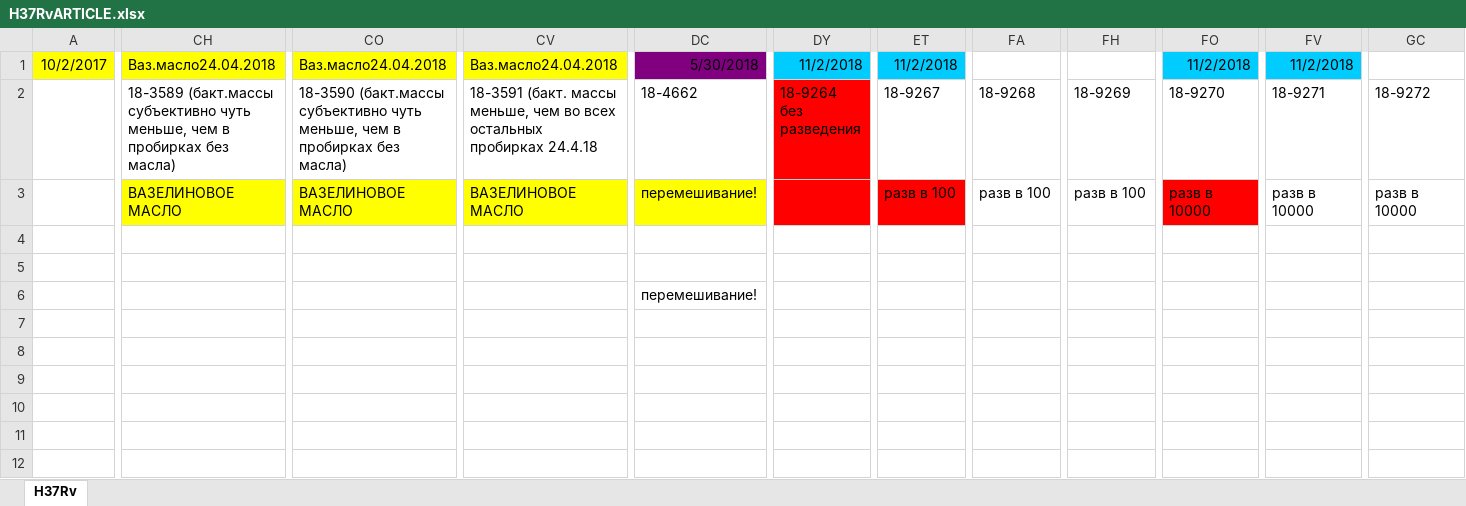
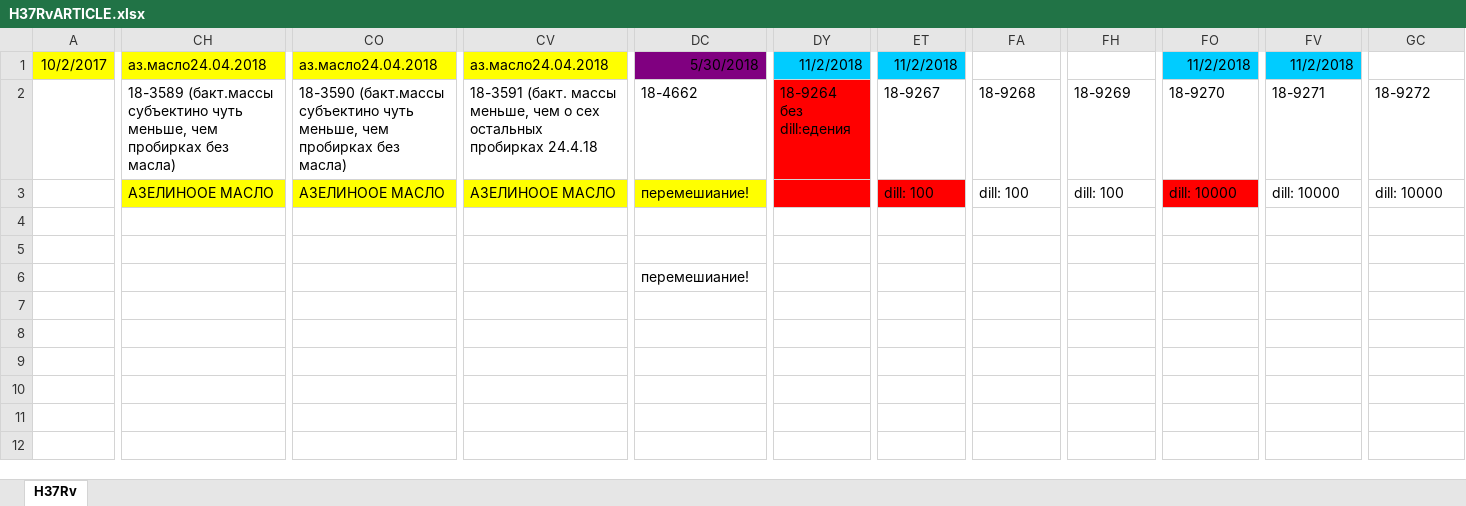
Before and after one commit to postnicov/readprocbactec, an Excel workbook: H37RvARTICLE.xlsx, sheet H37Rv, drawn as a sheet; only a part is shown, gaps mark what is left out; values as stored, in another font and other column widths than the file's, no borders; the diff names each change by its address in the sheet, - before the commit and + after, or states it on an @@ line.

```diff
--- a/H37RvARTICLE.xlsx (sheet H37Rv)
+++ b/H37RvARTICLE.xlsx (sheet H37Rv)
-CH1: Ваз.масло24.04.2018
+CH1: аз.масло24.04.2018
-CO1: Ваз.масло24.04.2018
+CO1: аз.масло24.04.2018
-CV1: Ваз.масло24.04.2018
+CV1: аз.масло24.04.2018
-CH2: 18-3589 (бакт.массы субъективно чуть меньше, чем в пробирках без…
+CH2: 18-3589 (бакт.массы субъектино чуть меньше, чем пробирках без…
-CO2: 18-3590 (бакт.массы субъективно чуть меньше, чем в пробирках без…
+CO2: 18-3590 (бакт.массы субъектино чуть меньше, чем пробирках без…
-CV2: …меньше, чем во всех остальных пробирках…
+CV2: …меньше, чем о сех остальных пробирках…
-DY2: 18-9264 без разведения
+DY2: 18-9264 без dill:едения
-CH3: ВАЗЕЛИНОВОЕ МАСЛО
+CH3: АЗЕЛИНООЕ МАСЛО
-CO3: ВАЗЕЛИНОВОЕ МАСЛО
+CO3: АЗЕЛИНООЕ МАСЛО
-CV3: ВАЗЕЛИНОВОЕ МАСЛО
+CV3: АЗЕЛИНООЕ МАСЛО
-DC3: перемешивание!
+DC3: перемешиание!
-ET3: разв в 100
+ET3: dill: 100
-FA3: разв в 100
+FA3: dill: 100
-FH3: разв в 100
+FH3: dill: 100
-FO3: разв в 10000
+FO3: dill: 10000
-FV3: разв в 10000
+FV3: dill: 10000
-GC3: разв в 10000
+GC3: dill: 10000
-DC6: перемешивание!
+DC6: перемешиание!
```
Also changed, not shown: 1 other file.
